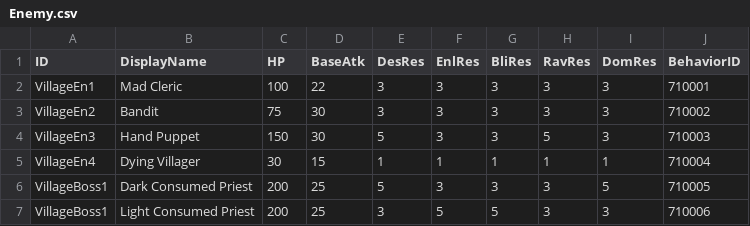
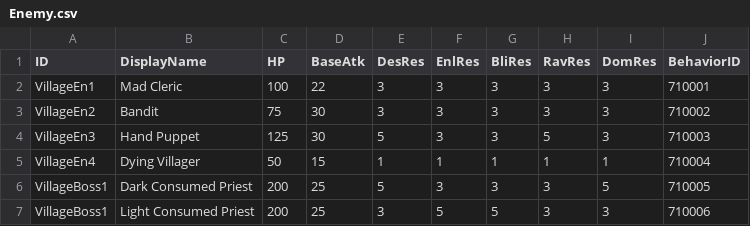
Before and after one commit to koapower/HolyHell, a CSV file: HolyHell/Assets/Res_Local/Global/Tables/Enemy.csv, drawn as a sheet.

Commit message:
update table, update enemy and enemy behavior. pending for testing.

```diff
--- a/HolyHell/Assets/Res_Local/Global/Tables/Enemy.csv
+++ b/HolyHell/Assets/Res_Local/Global/Tables/Enemy.csv
@@ -3,4 +3,4 @@ VillageEn1,Mad Cleric,100,22,3,3,3,3,3,710001
 VillageEn2,Bandit,75,30,3,3,3,3,3,710002
-VillageEn3,Hand Puppet,150,30,5,3,3,5,3,710003
-VillageEn4,Dying Villager,30,15,1,1,1,1,1,710004
+VillageEn3,Hand Puppet,125,30,5,3,3,5,3,710003
+VillageEn4,Dying Villager,50,15,1,1,1,1,1,710004
 VillageBoss1,Dark Consumed Priest,200,25,5,3,3,3,5,710005
```
Also changed, not shown: HolyHell/Assets/Res_Local/Global/Tables/Card.csv, HolyHell/Assets/Res_Local/Global/Tables/MonsterSkill.csv, 15 other files.
